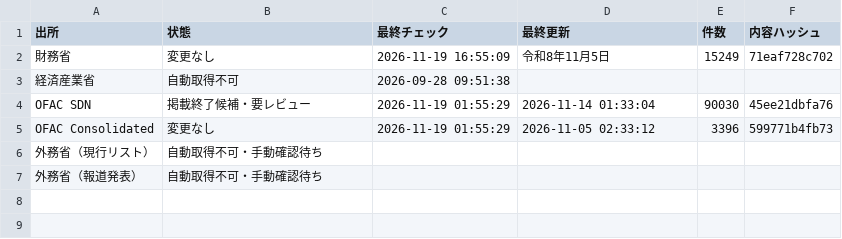
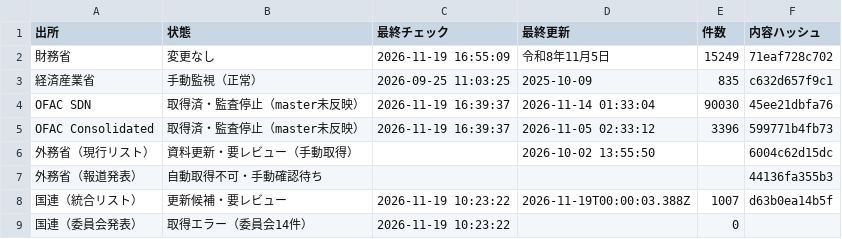
Before and after one commit to kenmizunokuro/sanctions-watch, a CSV file: data/dashboard/status_detail.csv, drawn as a sheet.

```diff
--- a/data/dashboard/status_detail.csv
+++ b/data/dashboard/status_detail.csv
@@ -2,6 +2,8 @@
 財務省,変更なし,2026-11-19 16:55:09,令和8年11月5日,15249,71eaf728c702
-経済産業省,自動取得不可,2026-09-28 09:51:38,,,
-OFAC SDN,掲載終了候補・要レビュー,2026-11-19 01:55:29,2026-11-14 01:33:04,90030,45ee21dbfa76
-OFAC Consolidated,変更なし,2026-11-19 01:55:29,2026-11-05 02:33:12,3396,599771b4fb73
-外務省（現行リスト）,自動取得不可・手動確認待ち,,,,
-外務省（報道発表）,自動取得不可・手動確認待ち,,,,
+経済産業省,手動監視（正常）,2026-09-25 11:03:25,2025-10-09,835,c632d657f9c1
+OFAC SDN,取得済・監査停止（master未反映）,2026-11-19 16:39:37,2026-11-14 01:33:04,90030,45ee21dbfa76
+OFAC Consolidated,取得済・監査停止（master未反映）,2026-11-19 16:39:37,2026-11-05 02:33:12,3396,599771b4fb73
+外務省（現行リスト）,資料更新・要レビュー（手動取得）,,2026-10-02 13:55:50,,6004c62d15dc
+外務省（報道発表）,自動取得不可・手動確認待ち,,,,44136fa355b3
+国連（統合リスト）,更新候補・要レビュー,2026-11-19 10:23:22,2026-11-19T00:00:03.388Z,1007,d63b0ea14b5f
+国連（委員会発表）,取得エラー（委員会14件）,2026-11-19 10:23:22,,0,
```
Also changed, not shown: data/dashboard/status.csv.
